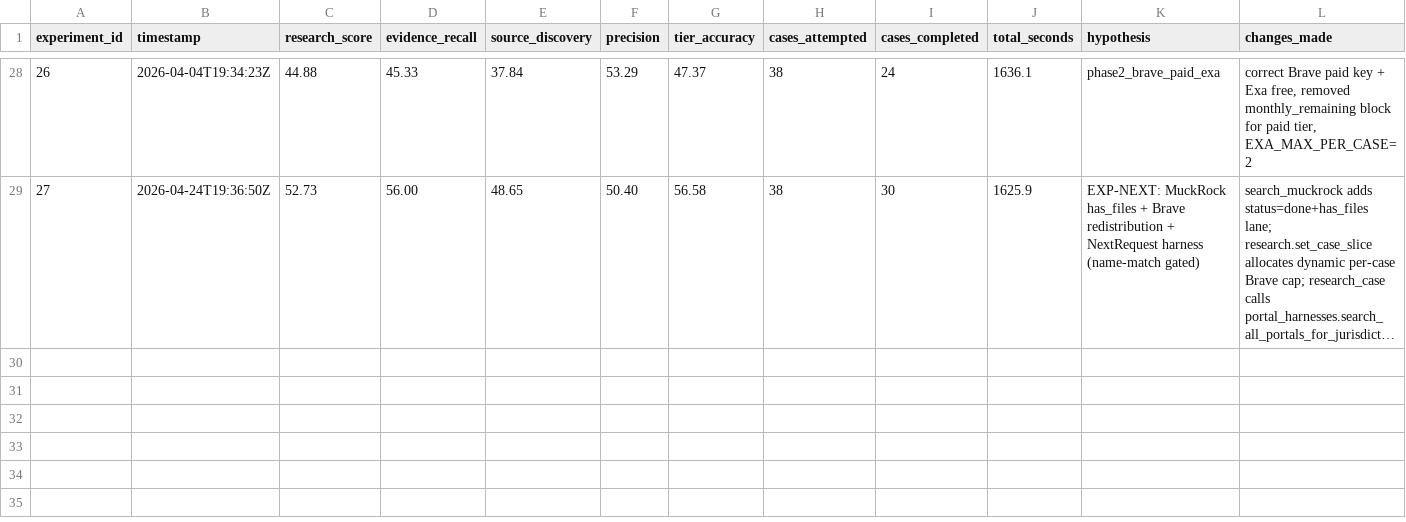
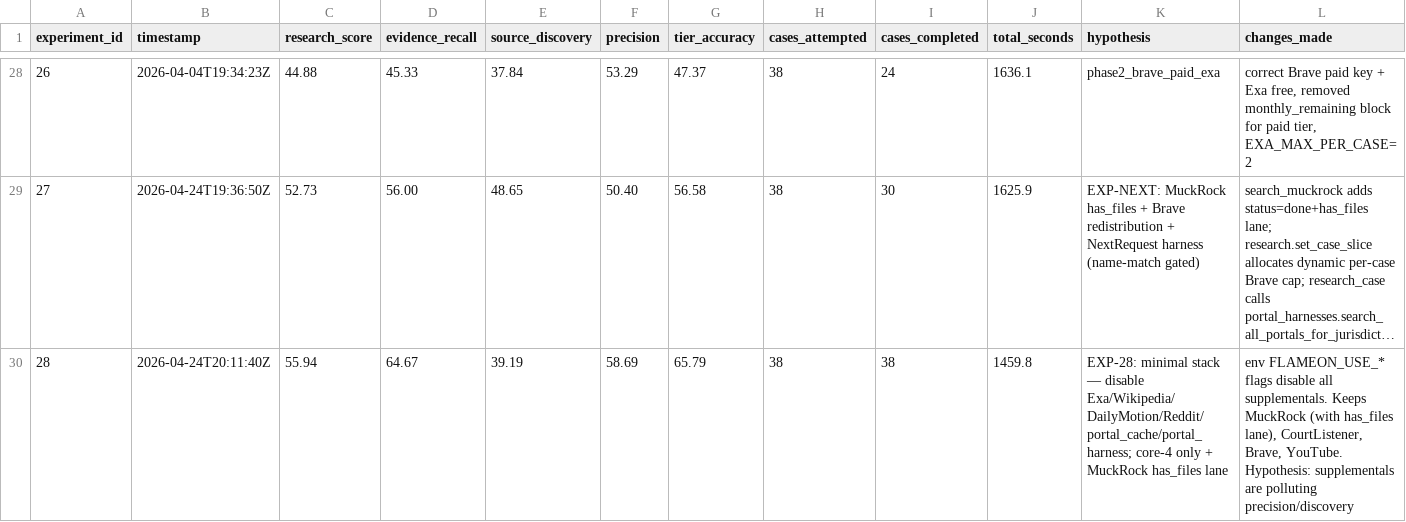
Before and after one commit to jj55222/FlameOn, a TSV file: pipeline2_discovery/results.tsv, drawn as a sheet; only a part is shown, gaps mark what is left out; long unchanged cells end in …; rows hold the shown columns only; the diff names each change by its address in the sheet, - before the commit and + after, or states it on an @@ line.

Commit message:
auto: 20:12 — ab_runs/.research_session_end.py,pipeline2_discovery/evaluate.py,pipeline2_discovery/research.py,

```diff
--- a/pipeline2_discovery/results.tsv
+++ b/pipeline2_discovery/results.tsv
+row 30: 28 | 2026-04-24T20:11:40Z | 55.94 | 64.67 | 39.19 | 58.69 | 65.79 | 38 | 38 | 1459.8 | EXP-28: minimal stack — disable Exa/Wikipedia/DailyMotion/Reddit/portal_cache/portal_harness; core-4 only + MuckRock has_files lane | env FLAMEON_USE_* flags disable all supplementals. Keeps MuckRock (with has_files lane), CourtListener, Brave, YouTube. Hypothesis: supplementals are polluting precision/discovery
```
Also changed, not shown: 3 other files.
